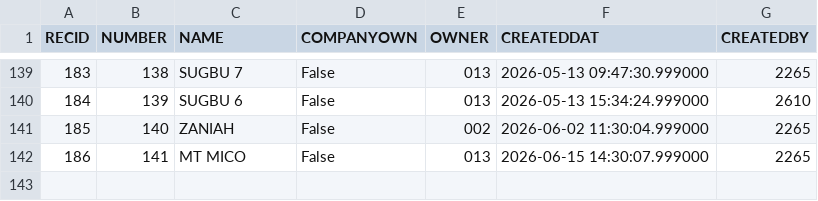
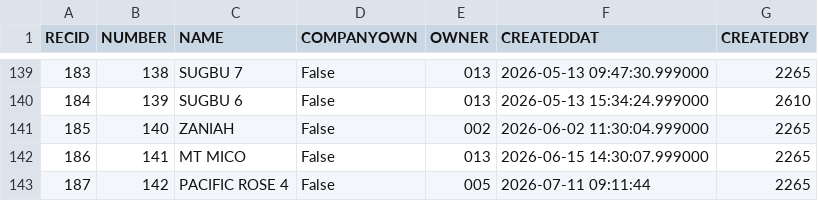
Before and after one commit to fri-mis-enterprise/MMSI.IBS, a CSV file: Imports/tugboat.csv, drawn as a sheet; only a part is shown, gaps mark what is left out.

```diff
--- a/Imports/tugboat.csv
+++ b/Imports/tugboat.csv
@@ -142 +142,2 @@ RECID,NUMBER,NAME,COMPANYOWN,OWNER,CREATEDDAT,CREATEDBY
 186,141,MT MICO,False,013,2026-06-15 14:30:07.999000,2265
+187,142,PACIFIC ROSE 4,False,005,2026-07-11 09:11:44,2265
```
Also changed, not shown: Imports/billing.csv, Imports/vessel.csv, 3 other files.
